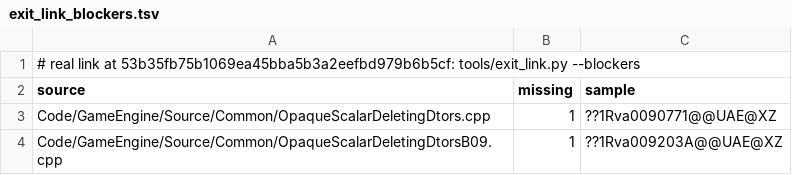
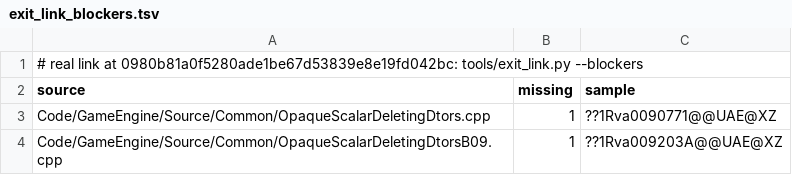
Before and after one commit to Open-BFME/Open-BFME-2, a TSV file: reverse/exit_link_blockers.tsv, drawn as a sheet.

```diff
--- a/reverse/exit_link_blockers.tsv
+++ b/reverse/exit_link_blockers.tsv
@@ -1,2 +1,2 @@
-# real link at 53b35fb75b1069ea45bba5b3a2eefbd979b6b5cf: tools/exit_link.py --blockers
+# real link at 0980b81a0f5280ade1be67d53839e8e19fd042bc: tools/exit_link.py --blockers
 source	missing	sample
```
Also changed, not shown: 1 other file.
